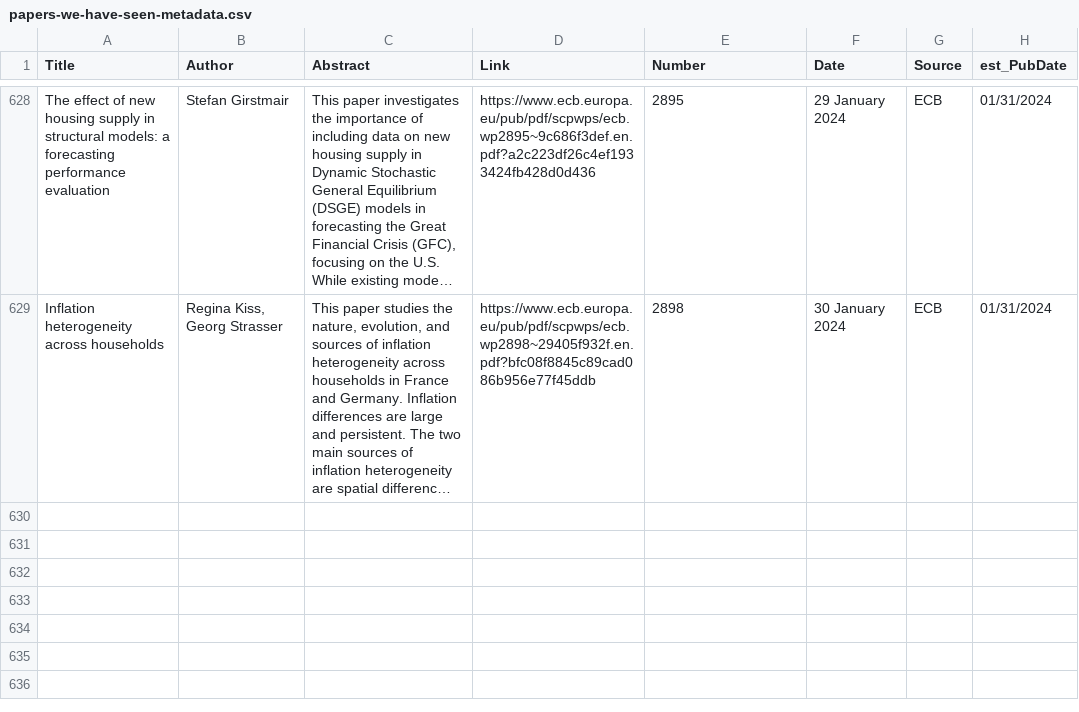
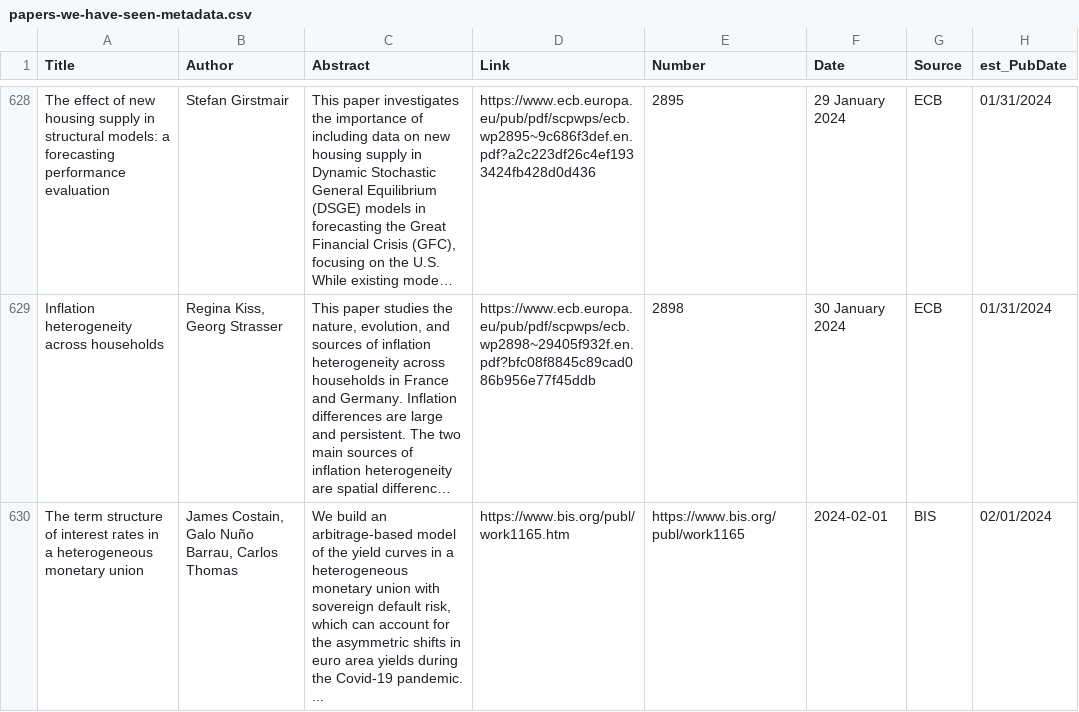
Before and after one commit to lorae/roundup, a CSV file: historic/papers-we-have-seen-metadata.csv, drawn as a sheet; only a part is shown, gaps mark what is left out; long unchanged cells end in …; the diff covers the shown part only; the diff names each change by its address in the sheet, - before the commit and + after, or states it on an @@ line.

```diff
--- a/historic/papers-we-have-seen-metadata.csv
+++ b/historic/papers-we-have-seen-metadata.csv
+row 630: The term structure of interest rates in a heterogeneous monetary union | James Costain, Galo Nuño Barrau, Carlos Thomas | We build an arbitrage-based model of the yield curves in a heterogeneous monetary union with sovereign default risk, which can account for the asymmetric shifts in euro area yields during the Covid-19 pandemic. ... | https://www.bis.org/publ/work1165.htm | https://www.bis.org/publ/work1165 | 2024-02-01 | BIS | 02/01/2024
```
Also changed, not shown: 2 added rows elsewhere in this file, 1 other file.
